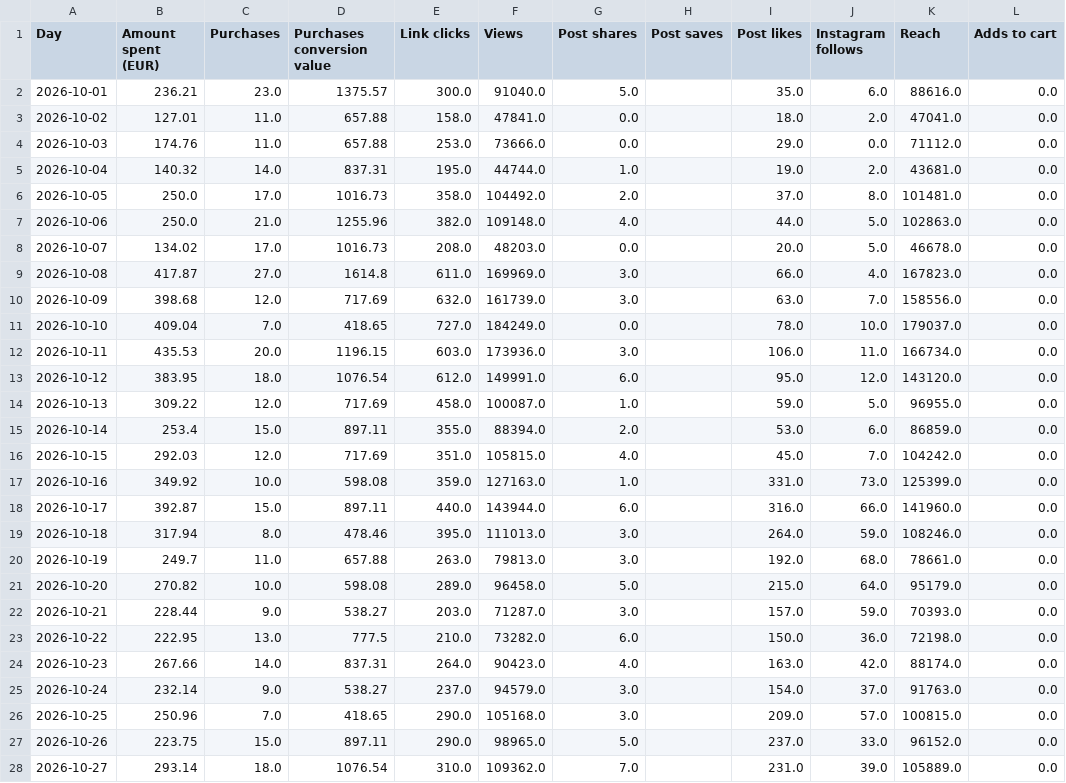
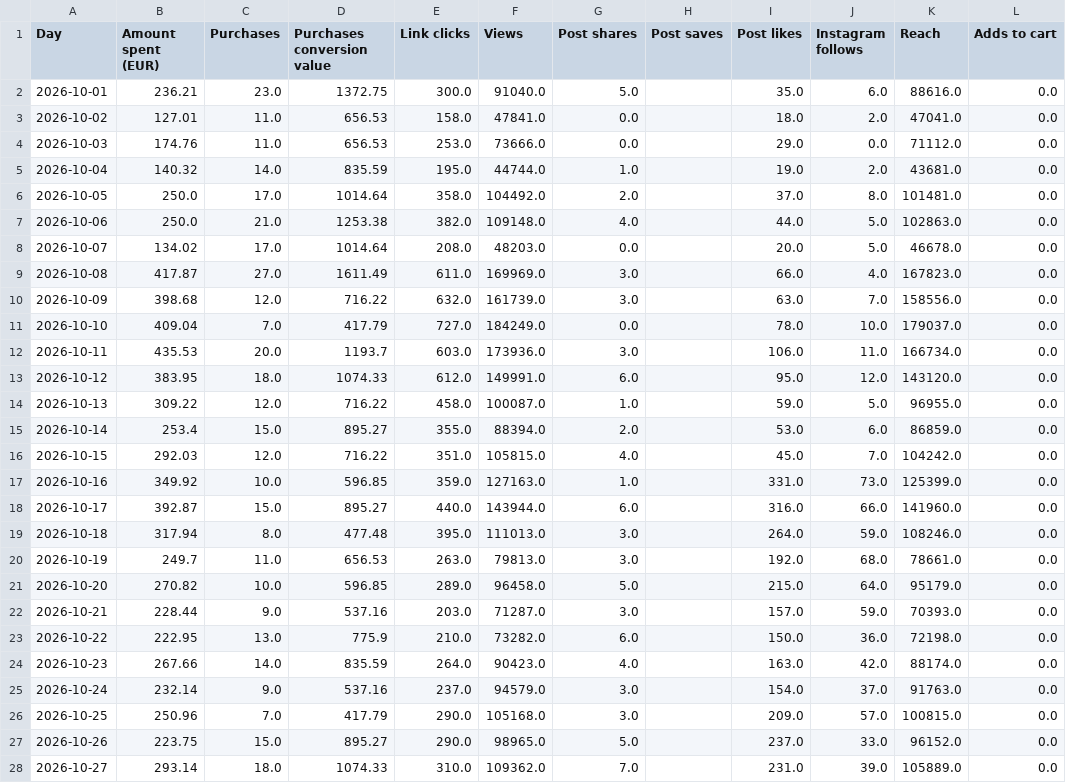
Before and after one commit to rcc-data/herology-nightly-builder, a CSV file: creative-hub-engine/account_tiktok.csv, drawn as a sheet; only a part is shown; the diff covers the shown part only.

```diff
--- a/creative-hub-engine/account_tiktok.csv
+++ b/creative-hub-engine/account_tiktok.csv
@@ -1,28 +1,28 @@
 Day,Amount spent (EUR),Purchases,Purchases conversion value,Link clicks,Views,Post shares,Post saves,Post likes,Instagram follows,Reach,Adds to cart
-2026-10-01,236.21,23.0,1375.57,300.0,91040.0,5.0,,35.0,6.0,88616.0,0.0
-2026-10-02,127.01,11.0,657.88,158.0,47841.0,0.0,,18.0,2.0,47041.0,0.0
-2026-10-03,174.76,11.0,657.88,253.0,73666.0,0.0,,29.0,0.0,71112.0,0.0
-2026-10-04,140.32,14.0,837.31,195.0,44744.0,1.0,,19.0,2.0,43681.0,0.0
-2026-10-05,250.0,17.0,1016.73,358.0,104492.0,2.0,,37.0,8.0,101481.0,0.0
-2026-10-06,250.0,21.0,1255.96,382.0,109148.0,4.0,,44.0,5.0,102863.0,0.0
-2026-10-07,134.02,17.0,1016.73,208.0,48203.0,0.0,,20.0,5.0,46678.0,0.0
-2026-10-08,417.87,27.0,1614.8,611.0,169969.0,3.0,,66.0,4.0,167823.0,0.0
-2026-10-09,398.68,12.0,717.69,632.0,161739.0,3.0,,63.0,7.0,158556.0,0.0
-2026-10-10,409.04,7.0,418.65,727.0,184249.0,0.0,,78.0,10.0,179037.0,0.0
-2026-10-11,435.53,20.0,1196.15,603.0,173936.0,3.0,,106.0,11.0,166734.0,0.0
-2026-10-12,383.95,18.0,1076.54,612.0,149991.0,6.0,,95.0,12.0,143120.0,0.0
-2026-10-13,309.22,12.0,717.69,458.0,100087.0,1.0,,59.0,5.0,96955.0,0.0
-2026-10-14,253.4,15.0,897.11,355.0,88394.0,2.0,,53.0,6.0,86859.0,0.0
-2026-10-15,292.03,12.0,717.69,351.0,105815.0,4.0,,45.0,7.0,104242.0,0.0
-2026-10-16,349.92,10.0,598.08,359.0,127163.0,1.0,,331.0,73.0,125399.0,0.0
-2026-10-17,392.87,15.0,897.11,440.0,143944.0,6.0,,316.0,66.0,141960.0,0.0
-2026-10-18,317.94,8.0,478.46,395.0,111013.0,3.0,,264.0,59.0,108246.0,0.0
-2026-10-19,249.7,11.0,657.88,263.0,79813.0,3.0,,192.0,68.0,78661.0,0.0
-2026-10-20,270.82,10.0,598.08,289.0,96458.0,5.0,,215.0,64.0,95179.0,0.0
-2026-10-21,228.44,9.0,538.27,203.0,71287.0,3.0,,157.0,59.0,70393.0,0.0
-2026-10-22,222.95,13.0,777.5,210.0,73282.0,6.0,,150.0,36.0,72198.0,0.0
-2026-10-23,267.66,14.0,837.31,264.0,90423.0,4.0,,163.0,42.0,88174.0,0.0
-2026-10-24,232.14,9.0,538.27,237.0,94579.0,3.0,,154.0,37.0,91763.0,0.0
-2026-10-25,250.96,7.0,418.65,290.0,105168.0,3.0,,209.0,57.0,100815.0,0.0
-2026-10-26,223.75,15.0,897.11,290.0,98965.0,5.0,,237.0,33.0,96152.0,0.0
-2026-10-27,293.14,18.0,1076.54,310.0,109362.0,7.0,,231.0,39.0,105889.0,0.0
+2026-10-01,236.21,23.0,1372.75,300.0,91040.0,5.0,,35.0,6.0,88616.0,0.0
+2026-10-02,127.01,11.0,656.53,158.0,47841.0,0.0,,18.0,2.0,47041.0,0.0
+2026-10-03,174.76,11.0,656.53,253.0,73666.0,0.0,,29.0,0.0,71112.0,0.0
+2026-10-04,140.32,14.0,835.59,195.0,44744.0,1.0,,19.0,2.0,43681.0,0.0
+2026-10-05,250.0,17.0,1014.64,358.0,104492.0,2.0,,37.0,8.0,101481.0,0.0
+2026-10-06,250.0,21.0,1253.38,382.0,109148.0,4.0,,44.0,5.0,102863.0,0.0
+2026-10-07,134.02,17.0,1014.64,208.0,48203.0,0.0,,20.0,5.0,46678.0,0.0
+2026-10-08,417.87,27.0,1611.49,611.0,169969.0,3.0,,66.0,4.0,167823.0,0.0
+2026-10-09,398.68,12.0,716.22,632.0,161739.0,3.0,,63.0,7.0,158556.0,0.0
+2026-10-10,409.04,7.0,417.79,727.0,184249.0,0.0,,78.0,10.0,179037.0,0.0
+2026-10-11,435.53,20.0,1193.7,603.0,173936.0,3.0,,106.0,11.0,166734.0,0.0
+2026-10-12,383.95,18.0,1074.33,612.0,149991.0,6.0,,95.0,12.0,143120.0,0.0
+2026-10-13,309.22,12.0,716.22,458.0,100087.0,1.0,,59.0,5.0,96955.0,0.0
+2026-10-14,253.4,15.0,895.27,355.0,88394.0,2.0,,53.0,6.0,86859.0,0.0
+2026-10-15,292.03,12.0,716.22,351.0,105815.0,4.0,,45.0,7.0,104242.0,0.0
+2026-10-16,349.92,10.0,596.85,359.0,127163.0,1.0,,331.0,73.0,125399.0,0.0
+2026-10-17,392.87,15.0,895.27,440.0,143944.0,6.0,,316.0,66.0,141960.0,0.0
+2026-10-18,317.94,8.0,477.48,395.0,111013.0,3.0,,264.0,59.0,108246.0,0.0
+2026-10-19,249.7,11.0,656.53,263.0,79813.0,3.0,,192.0,68.0,78661.0,0.0
+2026-10-20,270.82,10.0,596.85,289.0,96458.0,5.0,,215.0,64.0,95179.0,0.0
+2026-10-21,228.44,9.0,537.16,203.0,71287.0,3.0,,157.0,59.0,70393.0,0.0
+2026-10-22,222.95,13.0,775.9,210.0,73282.0,6.0,,150.0,36.0,72198.0,0.0
+2026-10-23,267.66,14.0,835.59,264.0,90423.0,4.0,,163.0,42.0,88174.0,0.0
+2026-10-24,232.14,9.0,537.16,237.0,94579.0,3.0,,154.0,37.0,91763.0,0.0
+2026-10-25,250.96,7.0,417.79,290.0,105168.0,3.0,,209.0,57.0,100815.0,0.0
+2026-10-26,223.75,15.0,895.27,290.0,98965.0,5.0,,237.0,33.0,96152.0,0.0
+2026-10-27,293.14,18.0,1074.33,310.0,109362.0,7.0,,231.0,39.0,105889.0,0.0
```
Also changed, not shown: 1 added row and 15 edited cells elsewhere in this file, creative-hub-engine/account_master.csv, creative-hub-engine/segments_master.csv, 4 other files.
